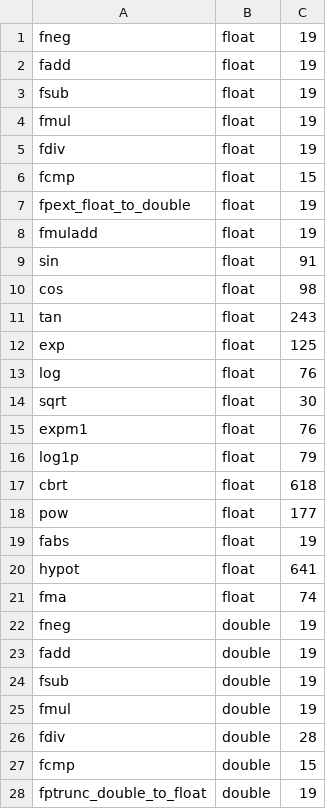
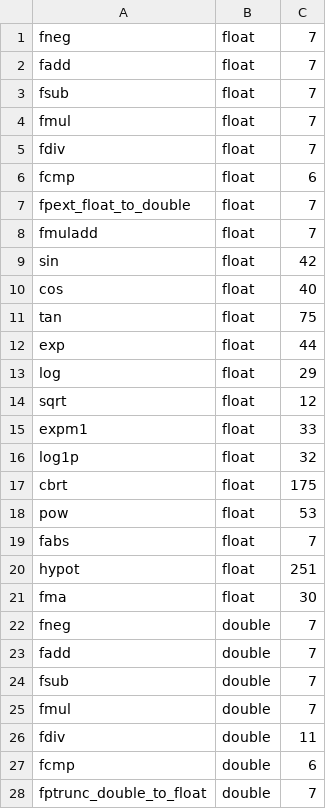
Before and after one commit to PRONTOLab/FPOpt-FPBench, a CSV file: microbm/cm.csv, drawn as a sheet; only a part is shown; the diff covers the shown part only.

```diff
--- a/microbm/cm.csv
+++ b/microbm/cm.csv
@@ -1,28 +1,28 @@
-fneg,float,19
-fadd,float,19
-fsub,float,19
-fmul,float,19
-fdiv,float,19
-fcmp,float,15
-fpext_float_to_double,float,19
-fmuladd,float,19
-sin,float,91
-cos,float,98
-tan,float,243
-exp,float,125
-log,float,76
-sqrt,float,30
-expm1,float,76
-log1p,float,79
-cbrt,float,618
-pow,float,177
-fabs,float,19
-hypot,float,641
-fma,float,74
-fneg,double,19
-fadd,double,19
-fsub,double,19
-fmul,double,19
-fdiv,double,28
-fcmp,double,15
-fptrunc_double_to_float,double,19
+fneg,float,7
+fadd,float,7
+fsub,float,7
+fmul,float,7
+fdiv,float,7
+fcmp,float,6
+fpext_float_to_double,float,7
+fmuladd,float,7
+sin,float,42
+cos,float,40
+tan,float,75
+exp,float,44
+log,float,29
+sqrt,float,12
+expm1,float,33
+log1p,float,32
+cbrt,float,175
+pow,float,53
+fabs,float,7
+hypot,float,251
+fma,float,30
+fneg,double,7
+fadd,double,7
+fsub,double,7
+fmul,double,7
+fdiv,double,11
+fcmp,double,6
+fptrunc_double_to_float,double,7
```
Also changed, not shown: 14 edited cells elsewhere in this file, 3 other files.
